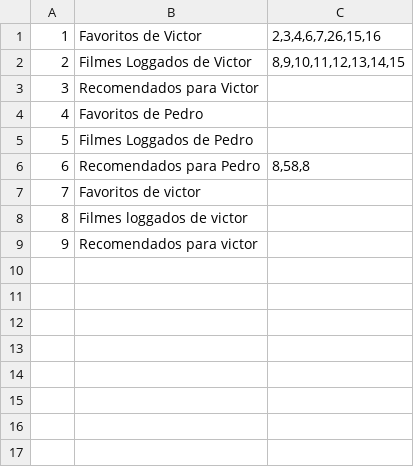
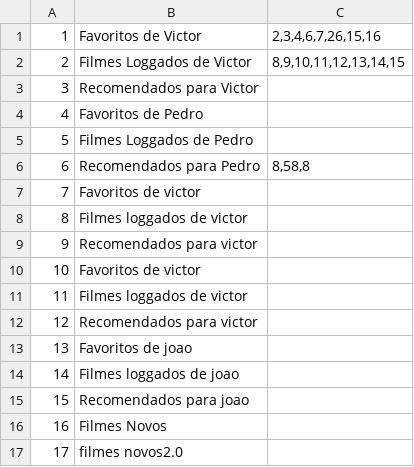
Before and after one commit to joaomatheusvillarim/betterboxd, a CSV file: Prolog/App/Data/Listas.csv, drawn as a sheet; the diff names each change by its address in the sheet, - before the commit and + after, or states it on an @@ line.

```diff
--- a/Prolog/App/Data/Listas.csv
+++ b/Prolog/App/Data/Listas.csv
+row 10: 10 | Favoritos de victor
+row 11: 11 | Filmes loggados de victor
+row 12: 12 | Recomendados para victor
+row 13: 13 | Favoritos de joao
+row 14: 14 | Filmes loggados de joao
+row 15: 15 | Recomendados para joao
+row 16: 16 | Filmes Novos
+row 17: 17 | filmes novos2.0
```
Also changed, not shown: 8 other files.
